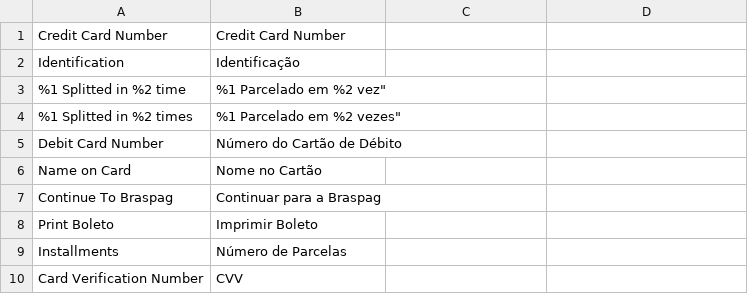
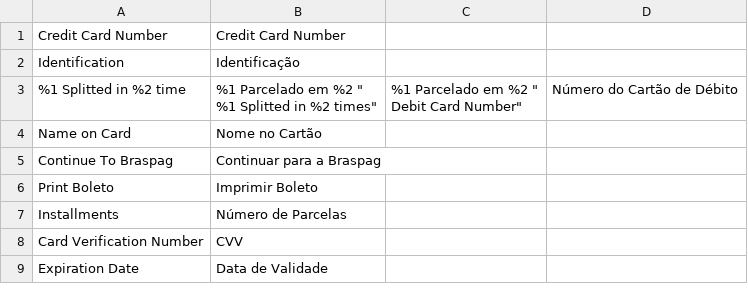
Before and after one commit to Braspag/pagador-module-magento, a CSV file: i18n/pt_BR.csv, drawn as a sheet; only a part is shown; the shorter side is filled out with more unchanged rows.

```diff
--- a/i18n/pt_BR.csv
+++ b/i18n/pt_BR.csv
@@ -2,5 +2,5 @@
 "Identification","Identificação"
-"%1 Splitted in %2 time","%1 Parcelado em %2 vez"""
-"%1 Splitted in %2 times","%1 Parcelado em %2 vezes"""
-"Debit Card Number","Número do Cartão de Débito"
+"%1 Splitted in %2 time","%1 Parcelado em %2 ""
+"%1 Splitted in %2 times","%1 Parcelado em %2 ""
+"Debit Card Number","Número do Cartão de Débito"
 "Name on Card","Nome no Cartão"
```
Also changed, not shown: 18 other files.
